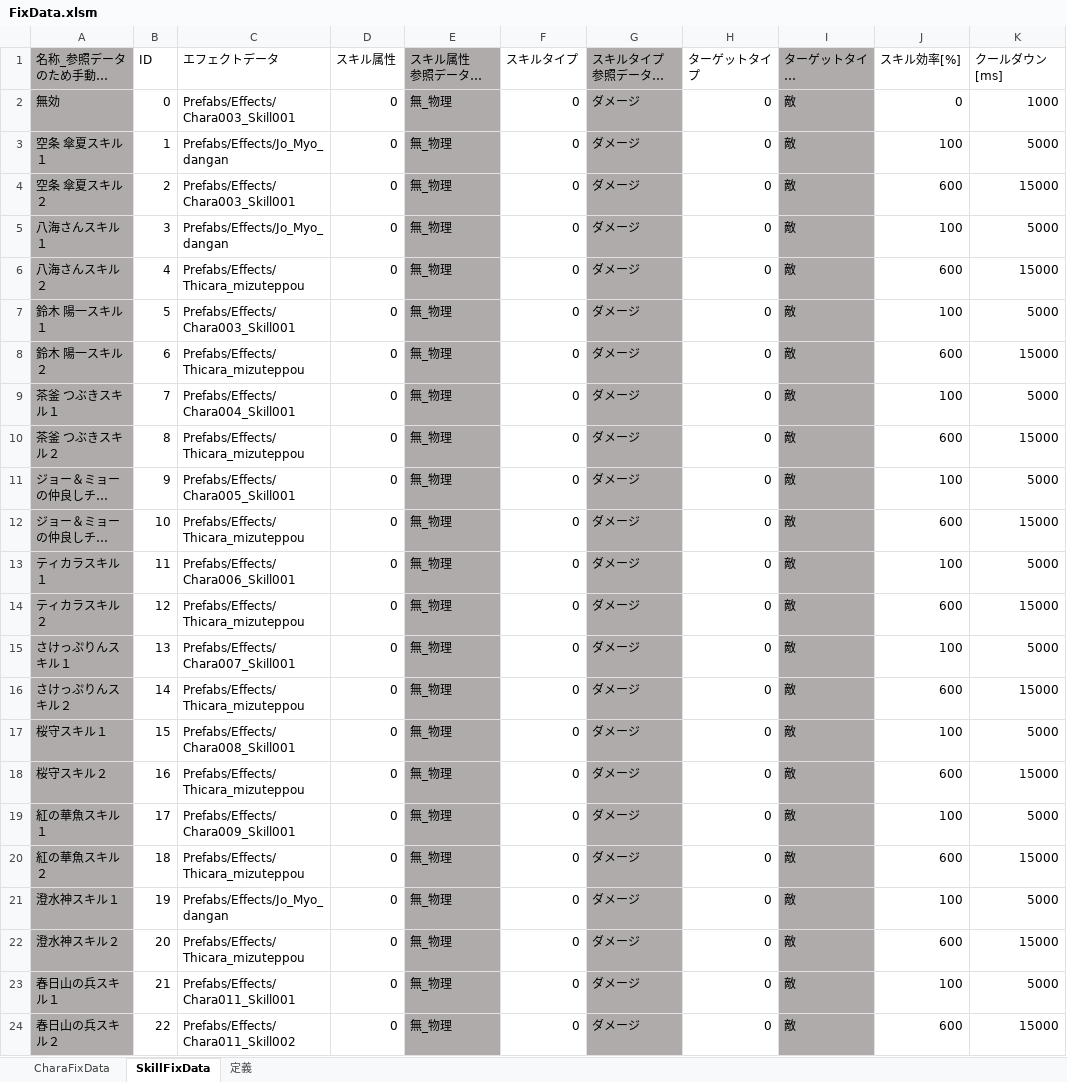
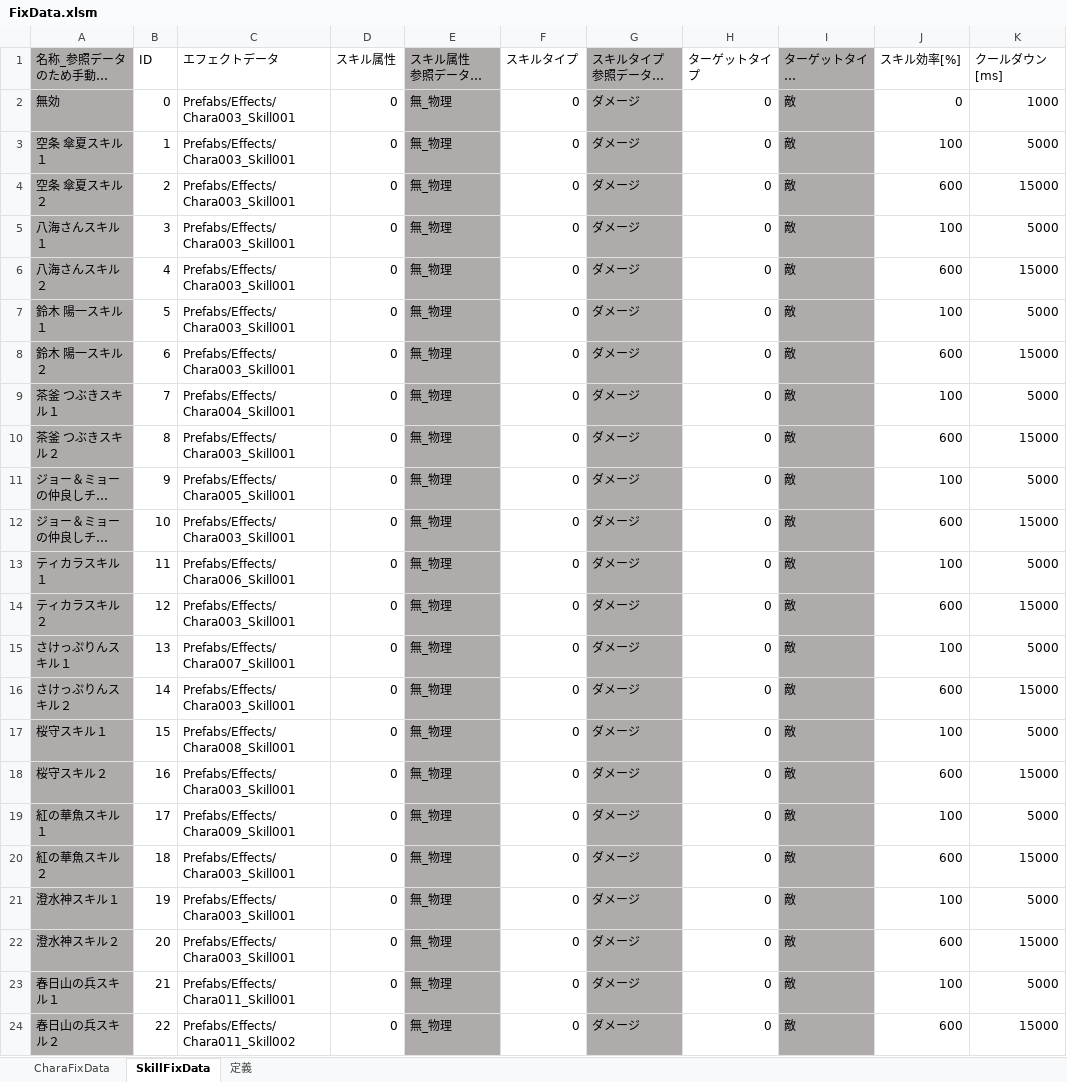
Before and after one commit to JJC-Game/JJC_SocialGame_2023, an Excel workbook: ETC/FixData/FixData.xlsm, sheet SkillFixData, drawn as a sheet; only a part is shown; long unchanged cells end in …; values as stored, in another font and other column widths than the file's, no borders; charts and pictures not drawn; the diff names each change by its address in the sheet, - before the commit and + after, or states it on an @@ line.

```diff
--- a/ETC/FixData/FixData.xlsm (sheet SkillFixData)
+++ b/ETC/FixData/FixData.xlsm (sheet SkillFixData)
-C3 (エフェクトデータ): Prefabs/Effects/Jo_Myo_dangan
+C3 (エフェクトデータ): Prefabs/Effects/Chara003_Skill001
-C5 (エフェクトデータ): Prefabs/Effects/Jo_Myo_dangan
+C5 (エフェクトデータ): Prefabs/Effects/Chara003_Skill001
-C6 (エフェクトデータ): Prefabs/Effects/Thicara_mizuteppou
+C6 (エフェクトデータ): Prefabs/Effects/Chara003_Skill001
-C8 (エフェクトデータ): Prefabs/Effects/Thicara_mizuteppou
+C8 (エフェクトデータ): Prefabs/Effects/Chara003_Skill001
-C10 (エフェクトデータ): Prefabs/Effects/Thicara_mizuteppou
+C10 (エフェクトデータ): Prefabs/Effects/Chara003_Skill001
-C12 (エフェクトデータ): Prefabs/Effects/Thicara_mizuteppou
+C12 (エフェクトデータ): Prefabs/Effects/Chara003_Skill001
-C14 (エフェクトデータ): Prefabs/Effects/Thicara_mizuteppou
+C14 (エフェクトデータ): Prefabs/Effects/Chara003_Skill001
-C16 (エフェクトデータ): Prefabs/Effects/Thicara_mizuteppou
+C16 (エフェクトデータ): Prefabs/Effects/Chara003_Skill001
-C18 (エフェクトデータ): Prefabs/Effects/Thicara_mizuteppou
+C18 (エフェクトデータ): Prefabs/Effects/Chara003_Skill001
-C20 (エフェクトデータ): Prefabs/Effects/Thicara_mizuteppou
+C20 (エフェクトデータ): Prefabs/Effects/Chara003_Skill001
-C21 (エフェクトデータ): Prefabs/Effects/Jo_Myo_dangan
+C21 (エフェクトデータ): Prefabs/Effects/Chara003_Skill001
-C22 (エフェクトデータ): Prefabs/Effects/Thicara_mizuteppou
+C22 (エフェクトデータ): Prefabs/Effects/Chara003_Skill001
```
Also changed, not shown: 2 other files.
